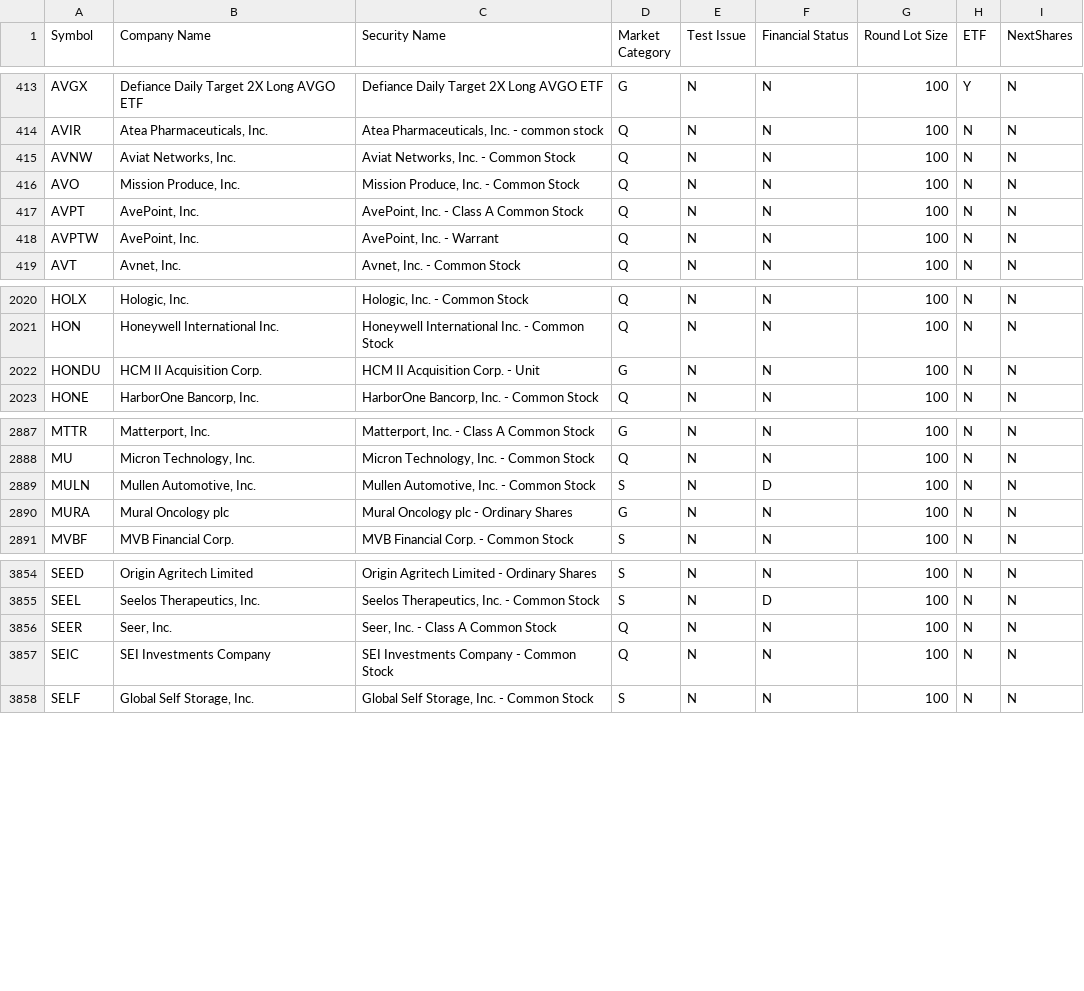
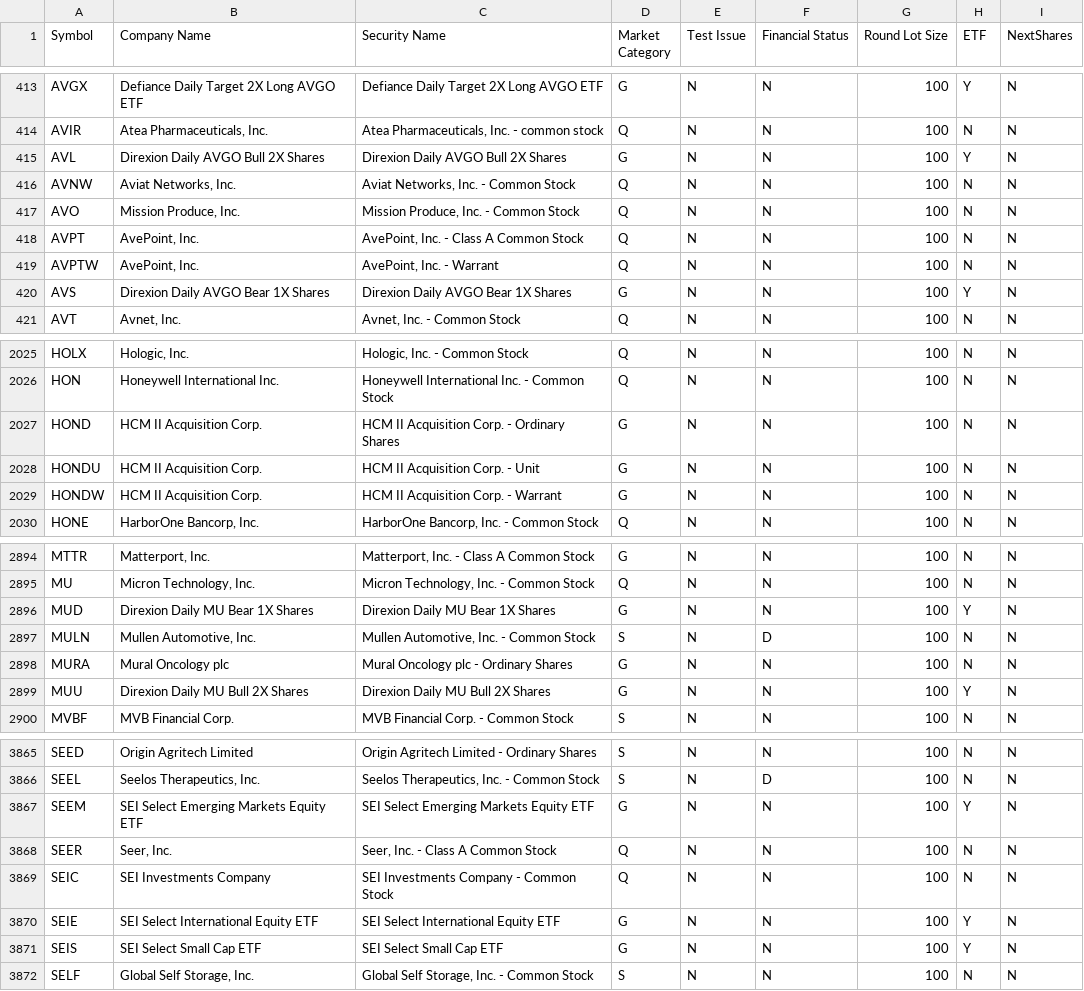
Before and after one commit to datasets/nasdaq-listings, a CSV file: data/nasdaq-listed-symbols.csv, drawn as a sheet; only a part is shown, gaps mark what is left out; the diff covers the shown part only.

```diff
--- a/data/nasdaq-listed-symbols.csv
+++ b/data/nasdaq-listed-symbols.csv
@@ -414,2 +414,3 @@ AVGX,Defiance Daily Target 2X Long AVGO ETF,Defiance Daily Target 2X Long AVGO E
 AVIR,"Atea Pharmaceuticals, Inc.","Atea Pharmaceuticals, Inc. - common stock",Q,N,N,100,N,N
+AVL,Direxion Daily AVGO Bull 2X Shares,Direxion Daily AVGO Bull 2X Shares,G,N,N,100,Y,N
 AVNW,"Aviat Networks, Inc.","Aviat Networks, Inc. - Common Stock",Q,N,N,100,N,N
@@ -418,2 +419,3 @@ AVPT,"AvePoint, Inc.","AvePoint, Inc. - Class A Common Stock",Q,N,N,100,N,N
 AVPTW,"AvePoint, Inc.","AvePoint, Inc. - Warrant",Q,N,N,100,N,N
+AVS,Direxion Daily AVGO Bear 1X Shares,Direxion Daily AVGO Bear 1X Shares,G,N,N,100,Y,N
 AVT,"Avnet, Inc.","Avnet, Inc. - Common Stock",Q,N,N,100,N,N
@@ -2021,3 +2026,5 @@ HOLX,"Hologic, Inc.","Hologic, Inc. - Common Stock",Q,N,N,100,N,N
 HON,Honeywell International Inc.,Honeywell International Inc. - Common Stock,Q,N,N,100,N,N
+HOND,HCM II Acquisition Corp.,HCM II Acquisition Corp. - Ordinary Shares,G,N,N,100,N,N
 HONDU,HCM II Acquisition Corp.,HCM II Acquisition Corp. - Unit,G,N,N,100,N,N
+HONDW,HCM II Acquisition Corp.,HCM II Acquisition Corp. - Warrant,G,N,N,100,N,N
 HONE,"HarborOne Bancorp, Inc.","HarborOne Bancorp, Inc. - Common Stock",Q,N,N,100,N,N
@@ -2888,4 +2895,6 @@ MTTR,"Matterport, Inc.","Matterport, Inc. - Class A Common Stock",G,N,N,100,N,N
 MU,"Micron Technology, Inc.","Micron Technology, Inc. - Common Stock",Q,N,N,100,N,N
+MUD,Direxion Daily MU Bear 1X Shares,Direxion Daily MU Bear 1X Shares,G,N,N,100,Y,N
 MULN,"Mullen Automotive, Inc.","Mullen Automotive, Inc. - Common Stock",S,N,D,100,N,N
 MURA,Mural Oncology plc,Mural Oncology plc - Ordinary Shares,G,N,N,100,N,N
+MUU,Direxion Daily MU Bull 2X Shares,Direxion Daily MU Bull 2X Shares,G,N,N,100,Y,N
 MVBF,MVB Financial Corp.,MVB Financial Corp. - Common Stock,S,N,N,100,N,N
@@ -3855,4 +3866,7 @@ SEED,Origin Agritech Limited,Origin Agritech Limited - Ordinary Shares,S,N,N,100
 SEEL,"Seelos Therapeutics, Inc.","Seelos Therapeutics, Inc. - Common Stock",S,N,D,100,N,N
+SEEM,SEI Select Emerging Markets Equity ETF,SEI Select Emerging Markets Equity ETF,G,N,N,100,Y,N
 SEER,"Seer, Inc.","Seer, Inc. - Class A Common Stock",Q,N,N,100,N,N
 SEIC,SEI Investments Company,SEI Investments Company - Common Stock,Q,N,N,100,N,N
+SEIE,SEI Select International Equity ETF,SEI Select International Equity ETF,G,N,N,100,Y,N
+SEIS,SEI Select Small Cap ETF,SEI Select Small Cap ETF,G,N,N,100,Y,N
 SELF,"Global Self Storage, Inc.","Global Self Storage, Inc. - Common Stock",S,N,N,100,N,N
```
Also changed, not shown: 8 added rows and 11 edited cells elsewhere in this file, data/nasdaq-listed.csv.
